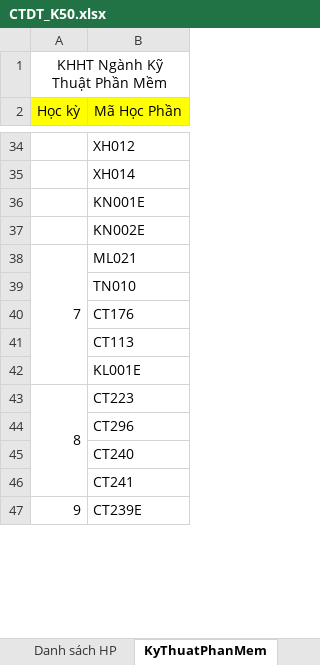
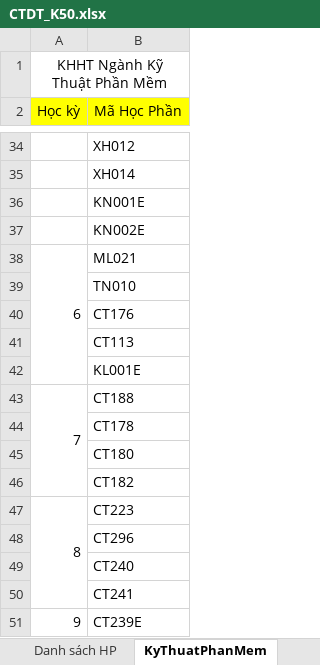
Before and after one commit to DinhVanThuan-S1/CT553_LVTN, an Excel workbook: docs/CTDT_K50.xlsx, sheet KyThuatPhanMem, drawn as a sheet; only a part is shown, gaps mark what is left out; values as stored, in another font and other column widths than the file's, no borders; the diff names each change by its address in the sheet, - before the commit and + after, or states it on an @@ line.

```diff
--- a/docs/CTDT_K50.xlsx (sheet KyThuatPhanMem)
+++ b/docs/CTDT_K50.xlsx (sheet KyThuatPhanMem)
-A38 (Học kỳ): 7
+A38 (Học kỳ): 6
+row 43: 7 | CT188
+row 44:  | CT178
+row 45:  | CT180
+row 46:  | CT182
```
Also changed, not shown: 11 other files.
